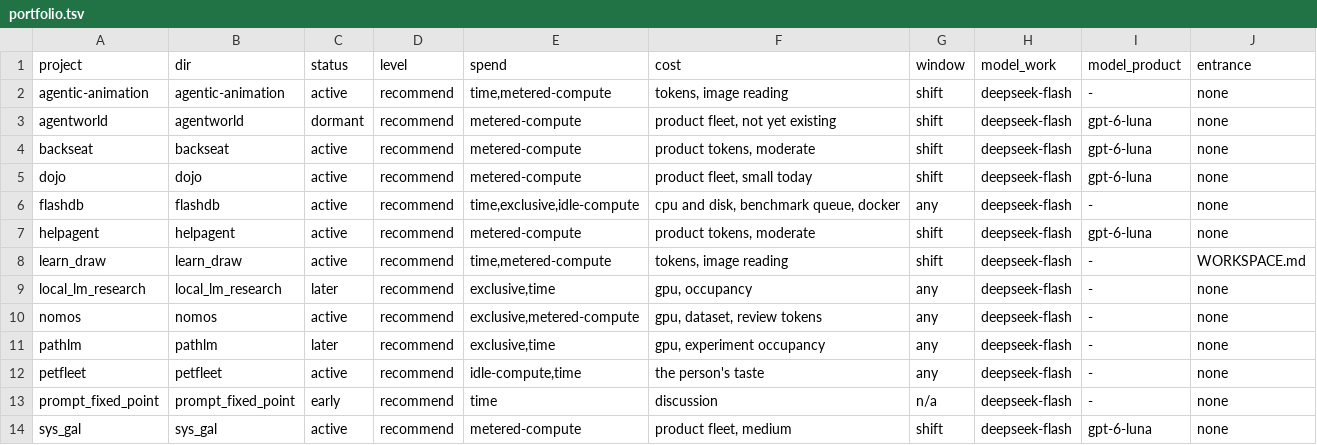
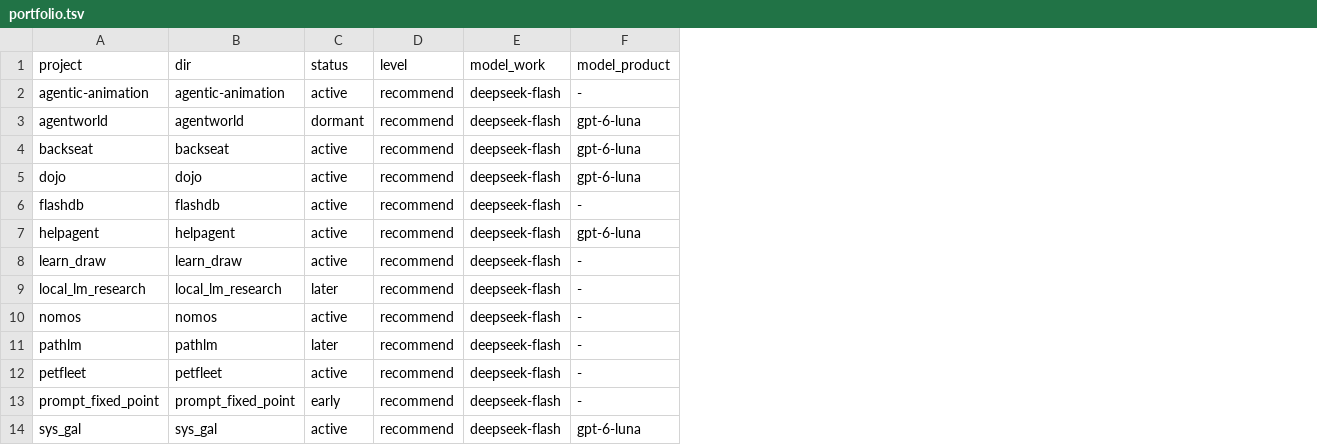
Before and after one commit to ZisIsNotZis/auto-dead-serious, a TSV file: docs/plan/portfolio.tsv, drawn as a sheet; the diff names each change by its address in the sheet, - before the commit and + after, or states it on an @@ line.

Commit message:
portfolio: six columns, and no sentence that needs looking inside a child
Deleted the spend, cost, window and entrance columns, the entry-shape document, and every sentence describing what a project is or where it keeps its plan. What remains is what a root can decide without looking: the name, the directory, whether it advances, its degree of agency, and its two models.

```diff
--- a/docs/plan/portfolio.tsv
+++ b/docs/plan/portfolio.tsv
-column E (spend), rows 2-14: time,metered-compute | metered-compute | metered-compute | metered-compute | time,exclusive,idle-compute | metered-compute | time,metered-compute | exclusive,time | exclusive,metered-compute | exclusive,time | idle-compute,time | time | metered-compute
-column F (cost), rows 2-14: tokens, image reading | product fleet, not yet existing | product tokens, moderate | product fleet, small today | cpu and disk, benchmark queue, docker | product tokens, moderate | tokens, image reading | gpu, occupancy | gpu, dataset, review tokens | gpu, experiment occupancy | the person's taste | discussion | product fleet, medium
-column G (window), rows 2-14: shift | shift | shift | shift | any | shift | shift | any | any | any | any | n/a | shift
-column J (entrance), rows 2-14: none | none | none | none | none | none | WORKSPACE.md | none | none | none | none | none | none
```
Also changed, not shown: 3 other files.
